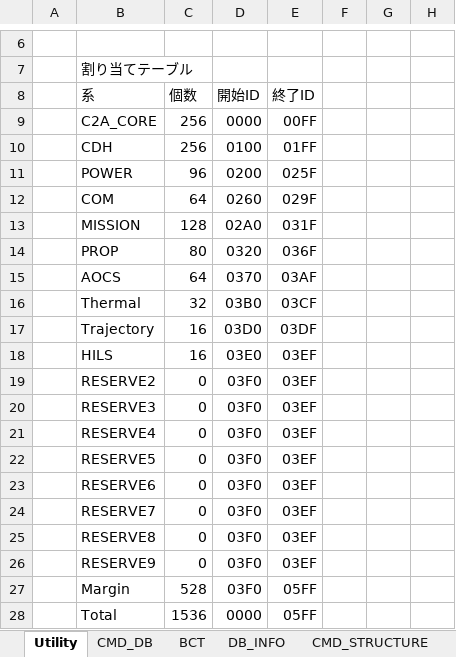
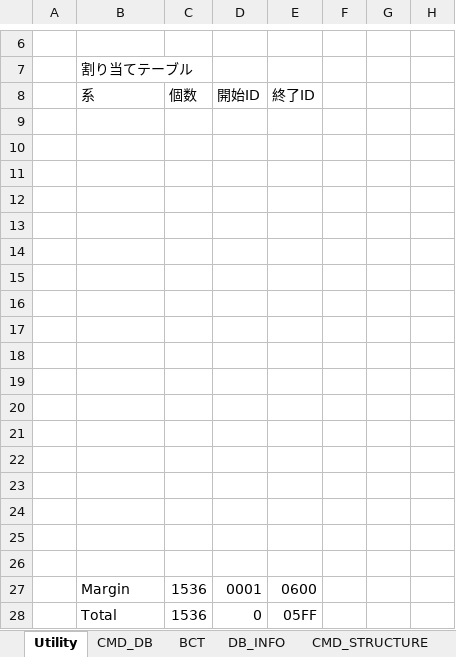
Before and after one commit to arkedge/c2a-user-for-raspi, an Excel workbook: src/src_user/Settings/TlmCmd/DataBase/CMD_DB/SAMPLE_MOBC_CMD_DB.xlsm, sheet Utility, drawn as a sheet; only a part is shown, gaps mark what is left out; values as stored, in another font and other column widths than the file's, no borders; charts and pictures not drawn; removed rows and columns are numbered as before the commit, all else as after; the diff names each change by its address in the sheet, - before the commit and + after, or states it on an @@ line.

```diff
--- a/src/src_user/Settings/TlmCmd/DataBase/CMD_DB/SAMPLE_MOBC_CMD_DB.xlsm (sheet Utility)
+++ b/src/src_user/Settings/TlmCmd/DataBase/CMD_DB/SAMPLE_MOBC_CMD_DB.xlsm (sheet Utility)
-row 9:  | C2A_CORE | 256 | 0000 | 00FF
+row 9: (empty)
-row 10:  | CDH | 256 | 0100 | 01FF
+row 10: (empty)
-row 11:  | POWER | 96 | 0200 | 025F
+row 11: (empty)
-row 12:  | COM | 64 | 0260 | 029F
+row 12: (empty)
-row 13:  | MISSION | 128 | 02A0 | 031F
+row 13: (empty)
-row 14:  | PROP | 80 | 0320 | 036F
+row 14: (empty)
-row 15:  | AOCS | 64 | 0370 | 03AF
+row 15: (empty)
-row 16:  | Thermal | 32 | 03B0 | 03CF
+row 16: (empty)
-row 17:  | Trajectory | 16 | 03D0 | 03DF
+row 17: (empty)
-row 18:  | HILS | 16 | 03E0 | 03EF
+row 18: (empty)
-row 19:  | RESERVE2 | 0 | 03F0 | 03EF
+row 19: (empty)
-row 20:  | RESERVE3 | 0 | 03F0 | 03EF
+row 20: (empty)
-row 21:  | RESERVE4 | 0 | 03F0 | 03EF
+row 21: (empty)
-row 22:  | RESERVE5 | 0 | 03F0 | 03EF
+row 22: (empty)
-row 23:  | RESERVE6 | 0 | 03F0 | 03EF
+row 23: (empty)
-row 24:  | RESERVE7 | 0 | 03F0 | 03EF
+row 24: (empty)
-row 25:  | RESERVE8 | 0 | 03F0 | 03EF
+row 25: (empty)
-row 26:  | RESERVE9 | 0 | 03F0 | 03EF
+row 26: (empty)
-row 27:  | Margin | 528 | 03F0 | 05FF
+row 27:  | Margin | 1536 | 0001 | 0600
-D28: 0000
+D28: 0
```
Also changed, not shown: src/src_user/Settings/TlmCmd/DataBase/TLM_DB/SAMPLE_MOBC_TLM_DB.xlsm, 47 other files.
